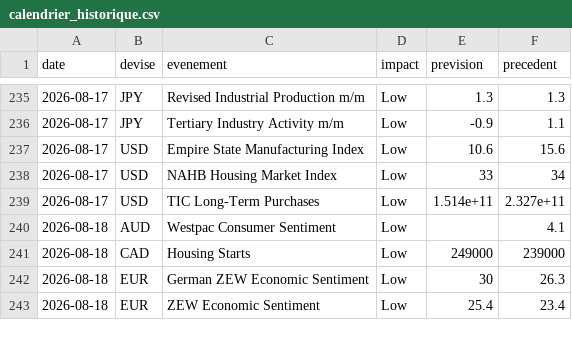
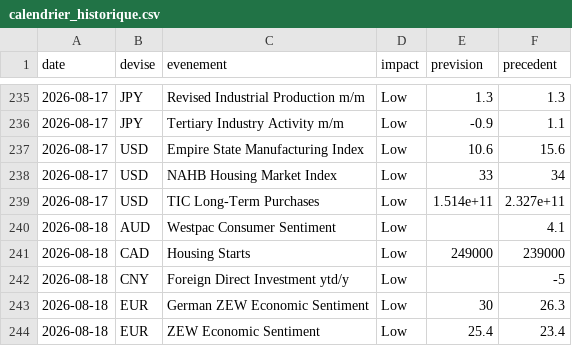
Before and after one commit to David-GNLF/marketlab, a CSV file: data_local/calendrier_historique.csv, drawn as a sheet; only a part is shown, gaps mark what is left out.

```diff
--- a/data_local/calendrier_historique.csv
+++ b/data_local/calendrier_historique.csv
@@ -241,2 +241,3 @@ date,devise,evenement,impact,prevision,precedent
 2026-08-18,CAD,Housing Starts,Low,249000,239000
+2026-08-18,CNY,Foreign Direct Investment ytd/y,Low,,-5
 2026-08-18,EUR,German ZEW Economic Sentiment,Low,30,26.3
```
Also changed, not shown: data_local/journal_chaine.csv, data_local/journal_decisions.csv, 6 other files.
